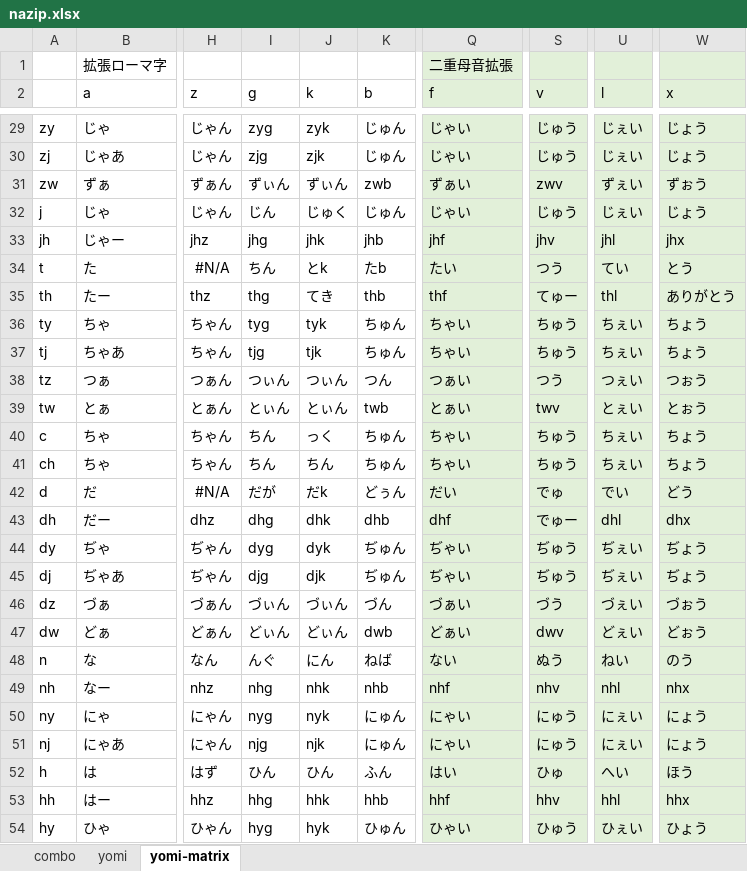
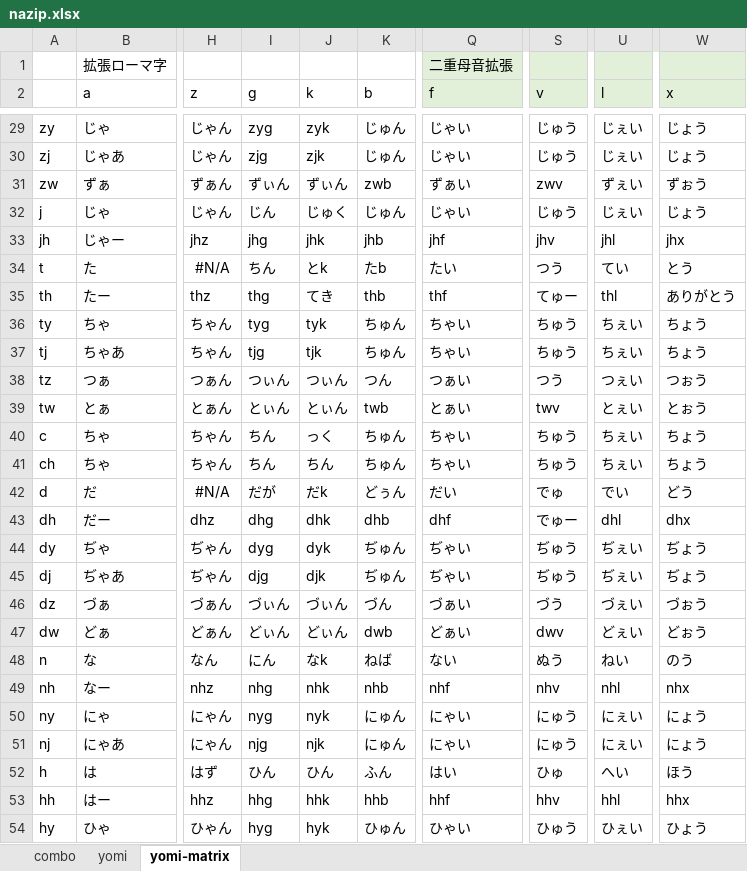
Before and after one commit to rytzk/SharePool, an Excel workbook: nazip.xlsx, sheet yomi-matrix, drawn as a sheet; only a part is shown, gaps mark what is left out; values as stored, in another font and other column widths than the file's, no borders; conditional formats not drawn; the diff covers the shown part only; the diff names each change by its address in the sheet, - before the commit and + after, or states it on an @@ line.

```diff
--- a/nazip.xlsx (sheet yomi-matrix)
+++ b/nazip.xlsx (sheet yomi-matrix)
-Q29:Q54 fill: #E2F0D9
+Q29:Q54 fill: none
-S29:S54 fill: #E2F0D9
+S29:S54 fill: none
-U29:U54 fill: #E2F0D9
+U29:U54 fill: none
-W29:W54 fill: #E2F0D9
+W29:W54 fill: none
-I48 (g): んぐ
+I48 (g): にん
-J48 (k): にん
+J48 (k): なk
```
Also changed, not shown: 1 edited cell and cell formats elsewhere in this sheet, sheet yomi, formulas that keep their value, 1 other file.
